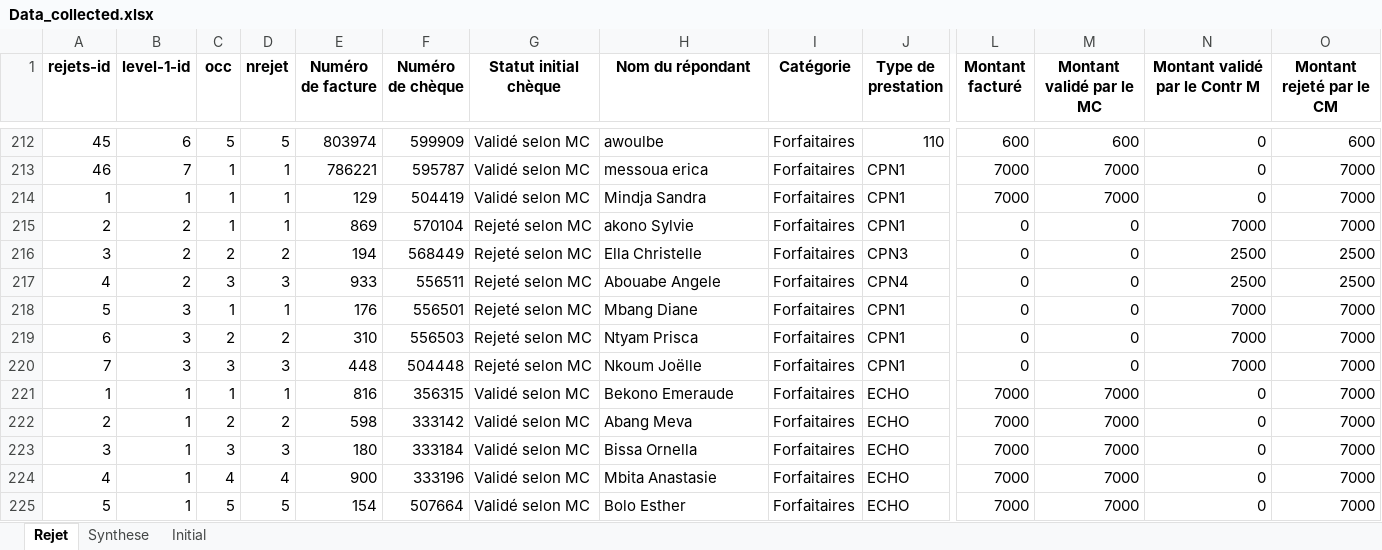
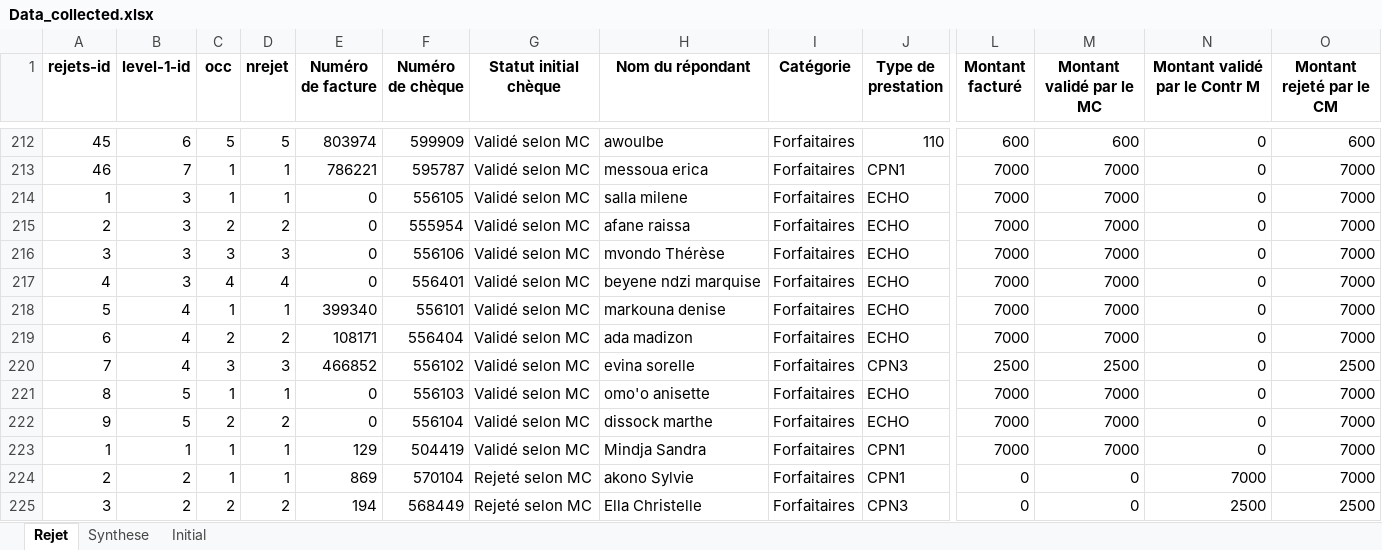
Before and after one commit to landrykeng/SUIVRE, an Excel workbook: Data_collected.xlsx, sheet Rejet, drawn as a sheet; only a part is shown, gaps mark what is left out; the shorter side is filled out with more unchanged rows; values as stored, in another font and other column widths than the file's, no borders; rows hold the shown columns only; the diff names each change by its address in the sheet, - before the commit and + after, or states it on an @@ line.

```diff
--- a/Data_collected.xlsx (sheet Rejet)
+++ b/Data_collected.xlsx (sheet Rejet)
+row 214: 1 | 3 | 1 | 1 | 0 | 556105 | Validé selon MC | salla milene | Forfaitaires | ECHO | 7000 | 7000 | 0 | 7000
+row 215: 2 | 3 | 2 | 2 | 0 | 555954 | Validé selon MC | afane raissa | Forfaitaires | ECHO | 7000 | 7000 | 0 | 7000
+row 216: 3 | 3 | 3 | 3 | 0 | 556106 | Validé selon MC | mvondo Thérèse | Forfaitaires | ECHO | 7000 | 7000 | 0 | 7000
+row 217: 4 | 3 | 4 | 4 | 0 | 556401 | Validé selon MC | beyene ndzi marquise | Forfaitaires | ECHO | 7000 | 7000 | 0 | 7000
+row 218: 5 | 4 | 1 | 1 | 399340 | 556101 | Validé selon MC | markouna denise | Forfaitaires | ECHO | 7000 | 7000 | 0 | 7000
+row 219: 6 | 4 | 2 | 2 | 108171 | 556404 | Validé selon MC | ada madizon | Forfaitaires | ECHO | 7000 | 7000 | 0 | 7000
+row 220: 7 | 4 | 3 | 3 | 466852 | 556102 | Validé selon MC | evina sorelle | Forfaitaires | CPN3 | 2500 | 2500 | 0 | 2500
+row 221: 8 | 5 | 1 | 1 | 0 | 556103 | Validé selon MC | omo'o anisette | Forfaitaires | ECHO | 7000 | 7000 | 0 | 7000
+row 222: 9 | 5 | 2 | 2 | 0 | 556104 | Validé selon MC | dissock marthe | Forfaitaires | ECHO | 7000 | 7000 | 0 | 7000
```
Also changed, not shown: sheet Synthese, sheet Initial, 2 other files.
